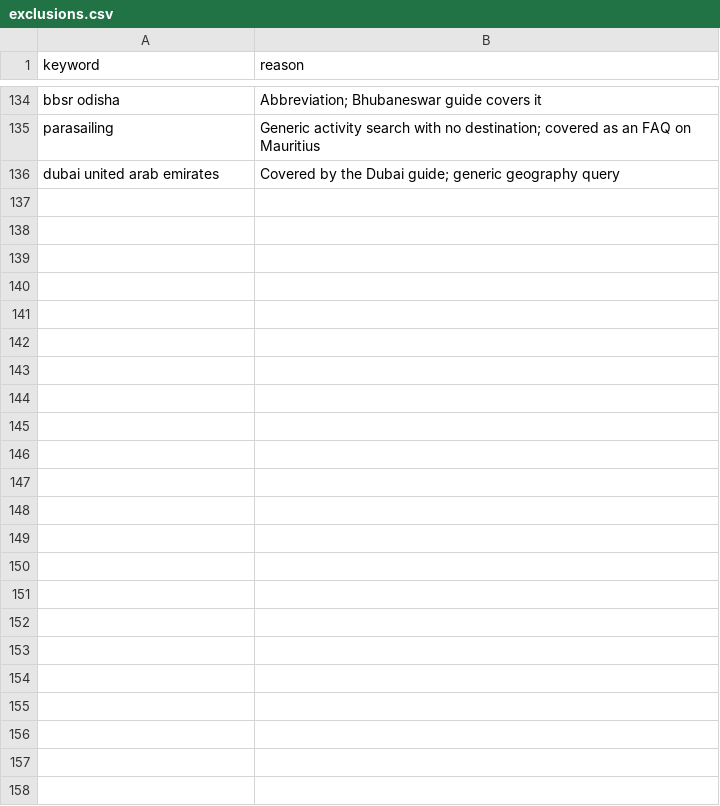
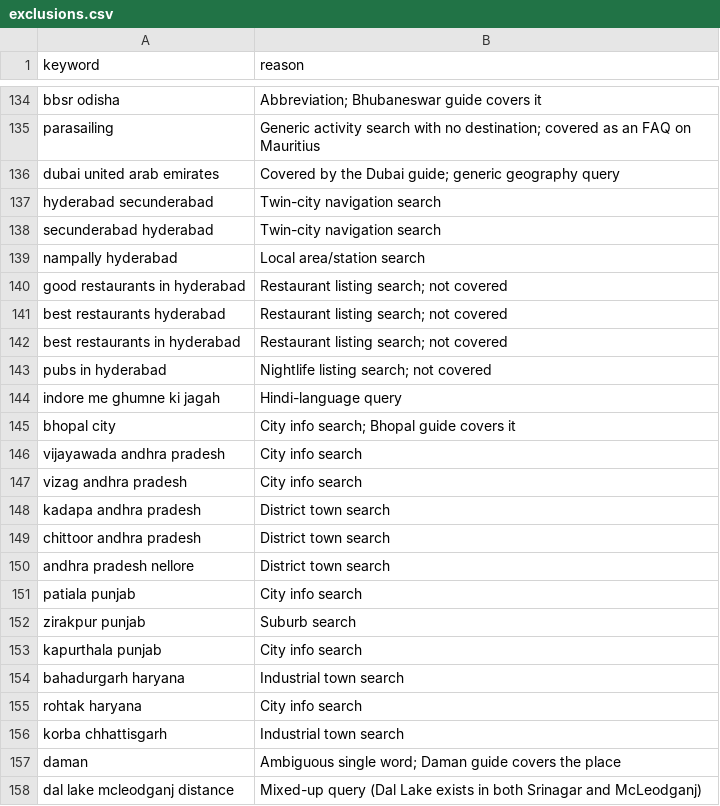
Before and after one commit to viakashmir/leadsite, a CSV file: docs/keyword-research/exclusions.csv, drawn as a sheet; only a part is shown, gaps mark what is left out; the diff names each change by its address in the sheet, - before the commit and + after, or states it on an @@ line.

```diff
--- a/docs/keyword-research/exclusions.csv
+++ b/docs/keyword-research/exclusions.csv
+row 137: hyderabad secunderabad | Twin-city navigation search
+row 138: secunderabad hyderabad | Twin-city navigation search
+row 139: nampally hyderabad | Local area/station search
+row 140: good restaurants in hyderabad | Restaurant listing search; not covered
+row 141: best restaurants hyderabad | Restaurant listing search; not covered
+row 142: best restaurants in hyderabad | Restaurant listing search; not covered
+row 143: pubs in hyderabad | Nightlife listing search; not covered
+row 144: indore me ghumne ki jagah | Hindi-language query
+row 145: bhopal city | City info search; Bhopal guide covers it
+row 146: vijayawada andhra pradesh | City info search
+row 147: vizag andhra pradesh | City info search
+row 148: kadapa andhra pradesh | District town search
+row 149: chittoor andhra pradesh | District town search
+row 150: andhra pradesh nellore | District town search
+row 151: patiala punjab | City info search
+row 152: zirakpur punjab | Suburb search
+row 153: kapurthala punjab | City info search
+row 154: bahadurgarh haryana | Industrial town search
+row 155: rohtak haryana | City info search
+row 156: korba chhattisgarh | Industrial town search
+row 157: daman | Ambiguous single word; Daman guide covers the place
+row 158: dal lake mcleodganj distance | Mixed-up query (Dal Lake exists in both Srinagar and McLeodganj)
```
Also changed, not shown: docs/keyword-research/coverage-report.csv, docs/keyword-research/url-overrides.csv, 2 other files.
